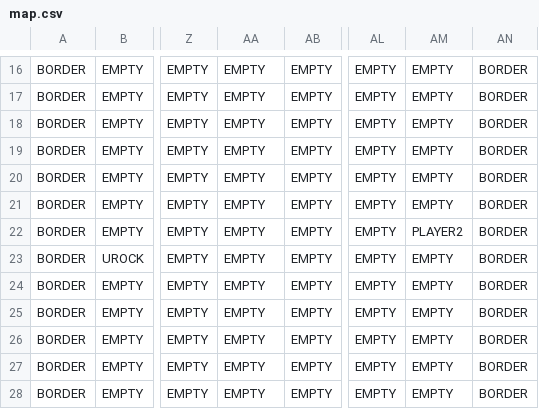
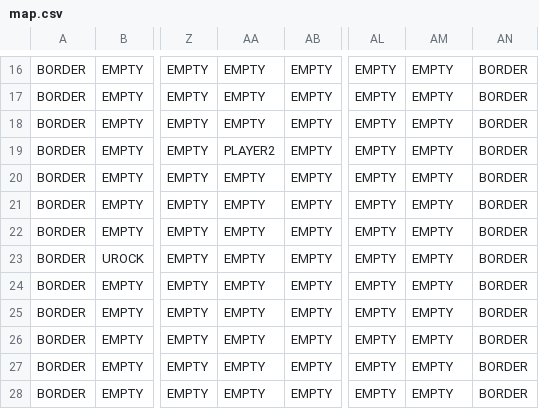
Before and after one commit to TimmyTram/TankGame-Pkmn-Edition, a CSV file: resources/maps/map.csv, drawn as a sheet; only a part is shown, gaps mark what is left out; the diff names each change by its address in the sheet, - before the commit and + after, or states it on an @@ line.

```diff
--- a/resources/maps/map.csv
+++ b/resources/maps/map.csv
-AA19: EMPTY
+AA19: PLAYER2
-AM22: PLAYER2
+AM22: EMPTY
```
Also changed, not shown: 5 other files.
